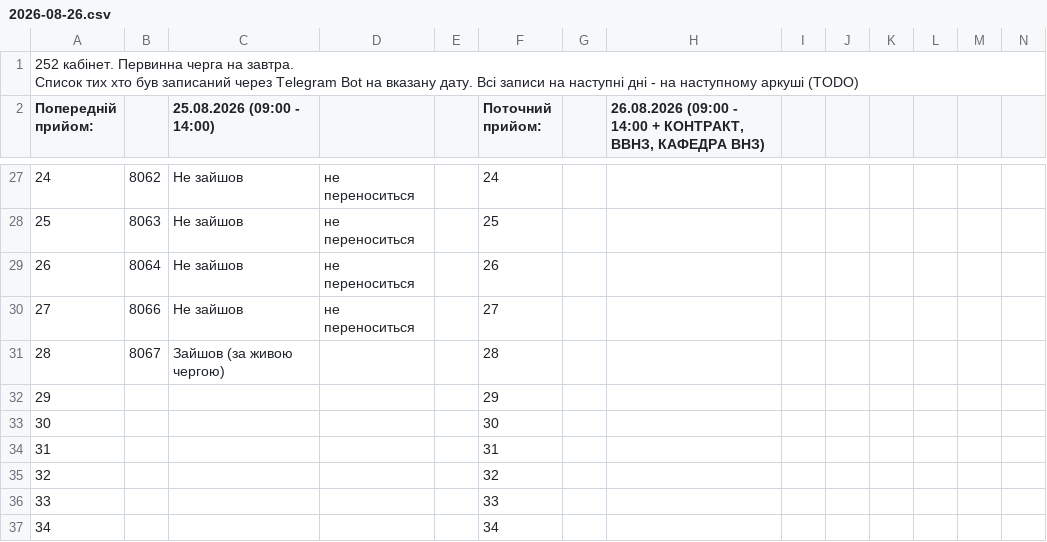
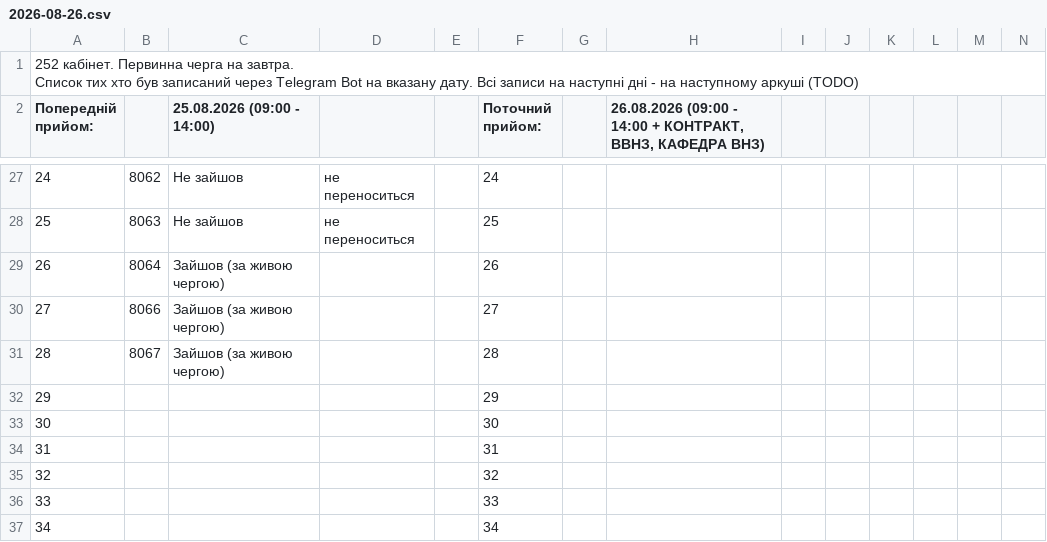
Before and after one commit to zbstof/vlk-zakrevskoho, a CSV file: daily_sheets_cache/2026-08-26.csv, drawn as a sheet; only a part is shown, gaps mark what is left out.

```diff
--- a/daily_sheets_cache/2026-08-26.csv
+++ b/daily_sheets_cache/2026-08-26.csv
@@ -33,4 +33,4 @@
 25,8063,Не зайшов,не переноситься,,25
-26,8064,Не зайшов,не переноситься,,26
-27,8066,Не зайшов,не переноситься,,27
+26,8064,Зайшов (за живою чергою),,,26
+27,8066,Зайшов (за живою чергою),,,27
 28,8067,Зайшов (за живою чергою),,,28
```
Also changed, not shown: daily_sheets_cache/_stats.csv, 1 other file.
